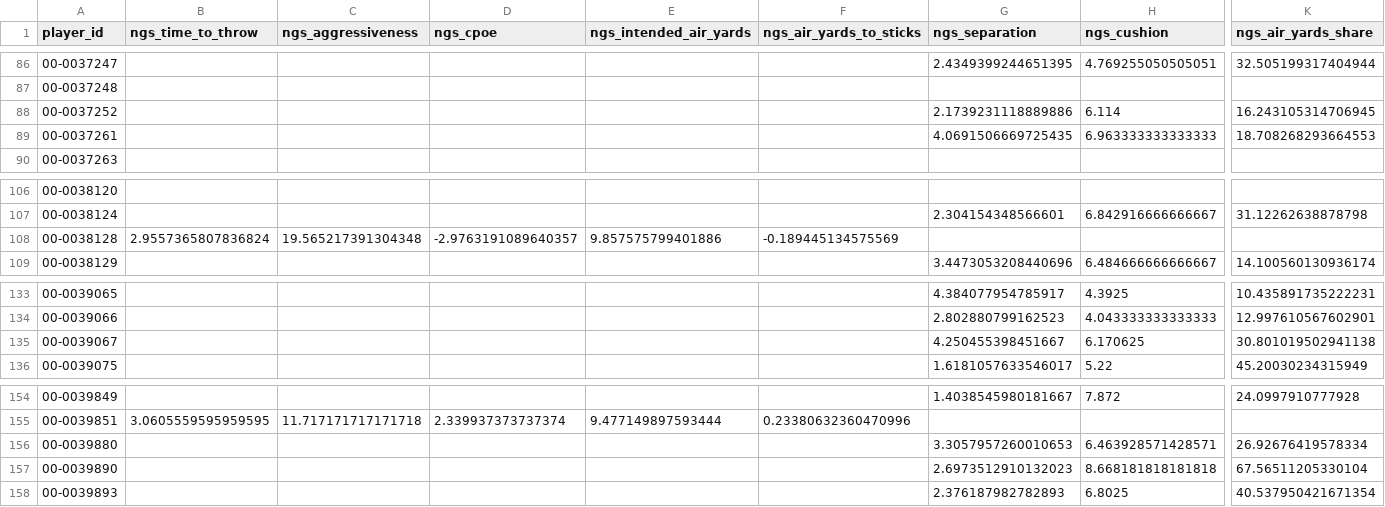
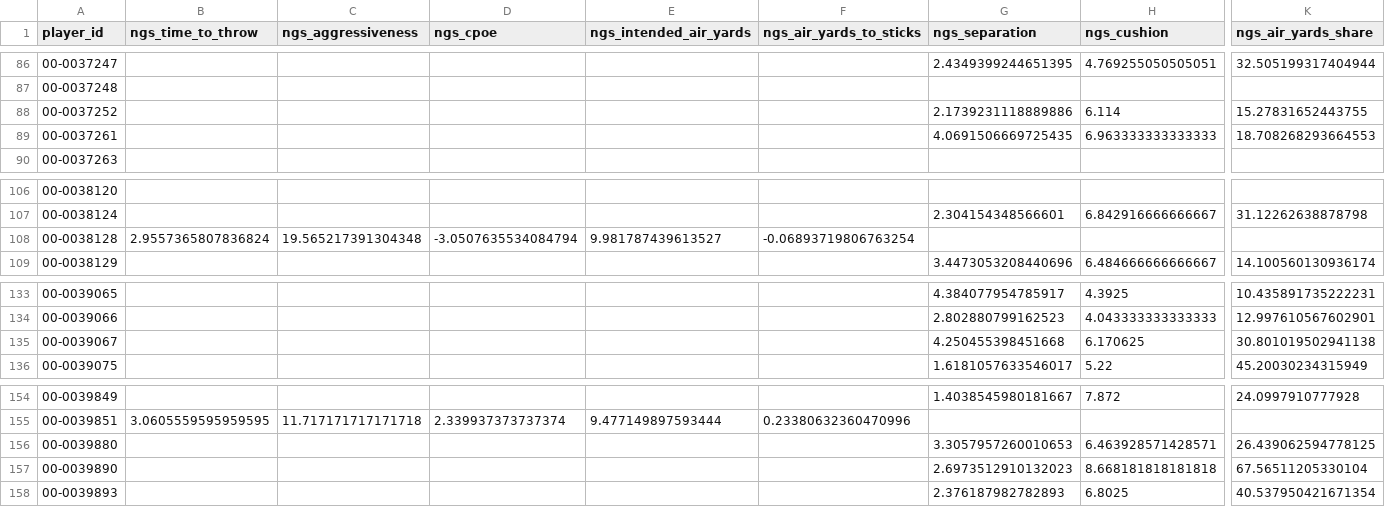
Before and after one commit to SaintYuki/NFL-TD-Model, a CSV file: data/advanced/ngs_players.csv, drawn as a sheet; only a part is shown, gaps mark what is left out; the diff covers the shown part only; the diff names each change by its address in the sheet, - before the commit and + after, or states it on an @@ line.

```diff
--- a/data/advanced/ngs_players.csv
+++ b/data/advanced/ngs_players.csv
-K88 (ngs_air_yards_share): 16.243105314706945
+K88 (ngs_air_yards_share): 15.27831652443755
-D108 (ngs_cpoe): -2.9763191089640357
+D108 (ngs_cpoe): -3.0507635534084794
-E108 (ngs_intended_air_yards): 9.857575799401886
+E108 (ngs_intended_air_yards): 9.981787439613527
-F108 (ngs_air_yards_to_sticks): -0.189445134575569
+F108 (ngs_air_yards_to_sticks): -0.06893719806763254
-G135 (ngs_separation): 4.250455398451667
+G135 (ngs_separation): 4.250455398451668
-K156 (ngs_air_yards_share): 26.92676419578334
+K156 (ngs_air_yards_share): 26.439062594778125
```
Also changed, not shown: 21 edited cells elsewhere in this file, data/game_environment.csv, 3 other files.
